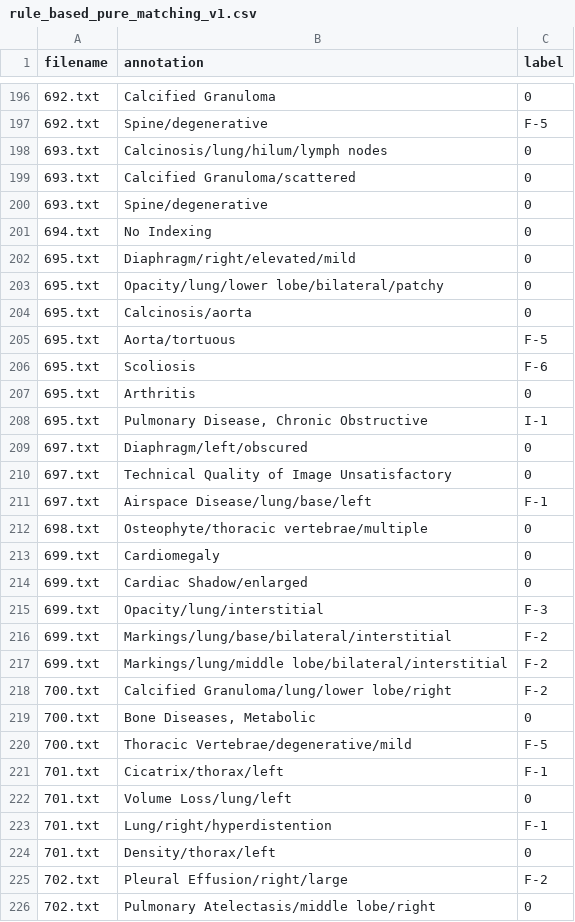
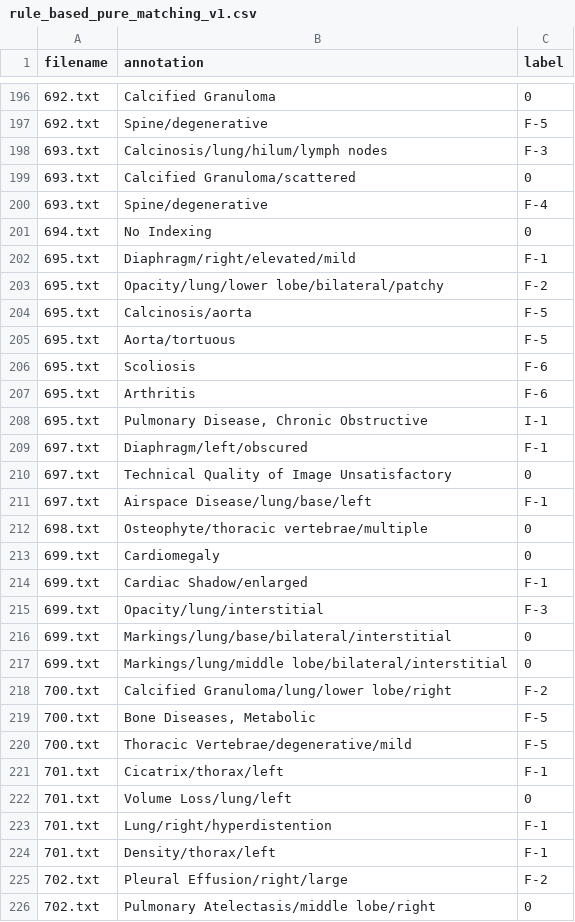
Before and after one commit to tamarakatic/radiology_project, a CSV file: results/labeled/rule_based_pure_matching_v1.csv, drawn as a sheet; only a part is shown, gaps mark what is left out; the diff covers the shown part only.

```diff
--- a/results/labeled/rule_based_pure_matching_v1.csv
+++ b/results/labeled/rule_based_pure_matching_v1.csv
@@ -197,14 +197,14 @@ filename,annotation,label
 692.txt,Spine/degenerative,F-5
-693.txt,Calcinosis/lung/hilum/lymph nodes,0
+693.txt,Calcinosis/lung/hilum/lymph nodes,F-3
 693.txt,Calcified Granuloma/scattered,0
-693.txt,Spine/degenerative,0
+693.txt,Spine/degenerative,F-4
 694.txt,No Indexing,0
-695.txt,Diaphragm/right/elevated/mild,0
-695.txt,Opacity/lung/lower lobe/bilateral/patchy,0
-695.txt,Calcinosis/aorta,0
+695.txt,Diaphragm/right/elevated/mild,F-1
+695.txt,Opacity/lung/lower lobe/bilateral/patchy,F-2
+695.txt,Calcinosis/aorta,F-5
 695.txt,Aorta/tortuous,F-5
 695.txt,Scoliosis,F-6
-695.txt,Arthritis,0
+695.txt,Arthritis,F-6
 695.txt,"Pulmonary Disease, Chronic Obstructive",I-1
-697.txt,Diaphragm/left/obscured,0
+697.txt,Diaphragm/left/obscured,F-1
 697.txt,Technical Quality of Image Unsatisfactory ,0
@@ -213,8 +213,8 @@ filename,annotation,label
 699.txt,Cardiomegaly,0
-699.txt,Cardiac Shadow/enlarged,0
+699.txt,Cardiac Shadow/enlarged,F-1
 699.txt,Opacity/lung/interstitial,F-3
-699.txt,Markings/lung/base/bilateral/interstitial,F-2
-699.txt,Markings/lung/middle lobe/bilateral/interstitial,F-2
+699.txt,Markings/lung/base/bilateral/interstitial,0
+699.txt,Markings/lung/middle lobe/bilateral/interstitial,0
 700.txt,Calcified Granuloma/lung/lower lobe/right,F-2
-700.txt,"Bone Diseases, Metabolic",0
+700.txt,"Bone Diseases, Metabolic",F-5
 700.txt,Thoracic Vertebrae/degenerative/mild,F-5
@@ -223,3 +223,3 @@ filename,annotation,label
 701.txt,Lung/right/hyperdistention,F-1
-701.txt,Density/thorax/left,0
+701.txt,Density/thorax/left,F-1
 702.txt,Pleural Effusion/right/large,F-2
```
Also changed, not shown: 118 edited cells elsewhere in this file, results/labeled/rule_based_fastText_v1.csv, results/labeled/rule_based_pure_matching_v2.csv, 2 other files.
